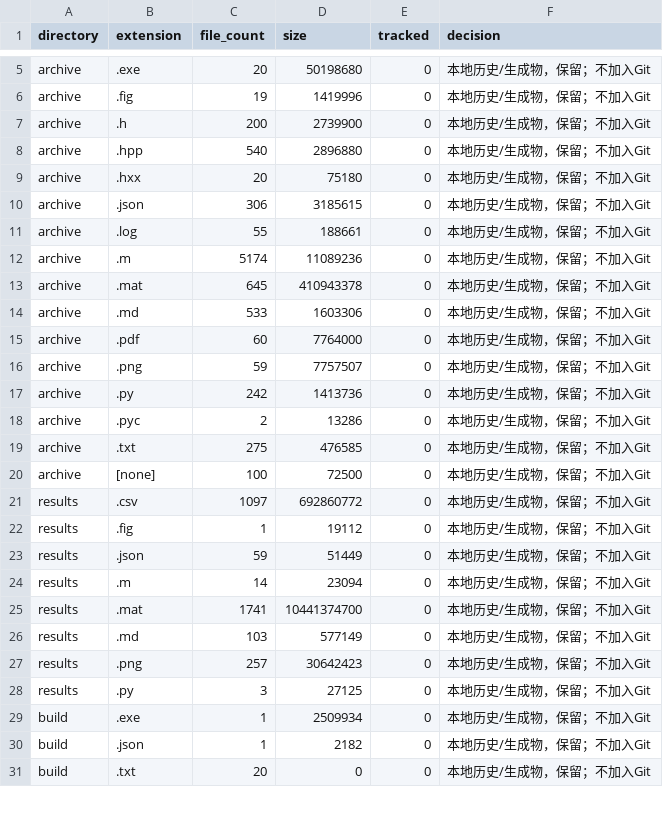
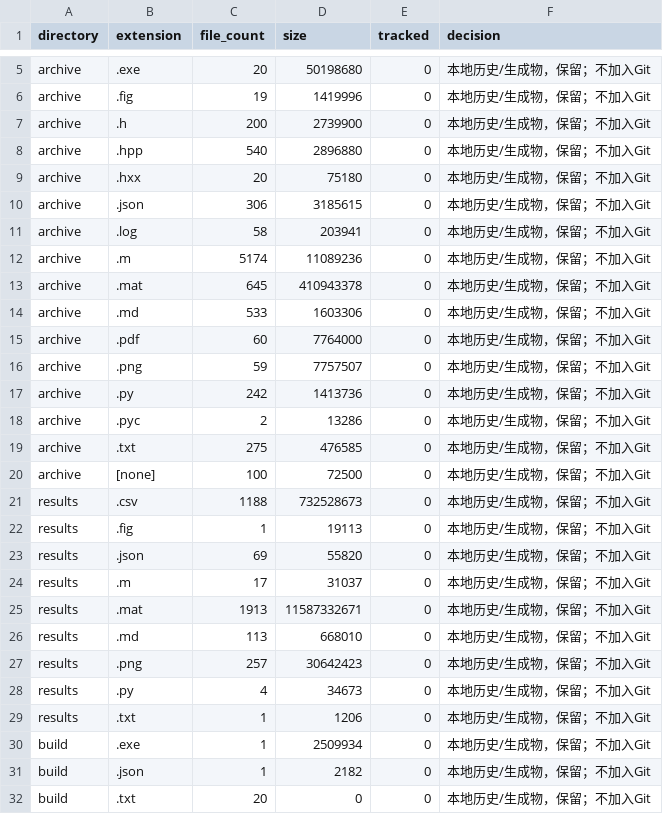
Before and after one commit to tangqingxi/Ducted-Fan-SHC09-matlab, a CSV file: docs/local_generated_inventory.csv, drawn as a sheet; only a part is shown, gaps mark what is left out.

```diff
--- a/docs/local_generated_inventory.csv
+++ b/docs/local_generated_inventory.csv
@@ -10,3 +10,3 @@ archive,.hxx,20,75180,0,本地历史/生成物，保留；不加入Git
 archive,.json,306,3185615,0,本地历史/生成物，保留；不加入Git
-archive,.log,55,188661,0,本地历史/生成物，保留；不加入Git
+archive,.log,58,203941,0,本地历史/生成物，保留；不加入Git
 archive,.m,5174,11089236,0,本地历史/生成物，保留；不加入Git
@@ -20,10 +20,11 @@ archive,.txt,275,476585,0,本地历史/生成物，保留；不加入Git
 archive,[none],100,72500,0,本地历史/生成物，保留；不加入Git
-results,.csv,1097,692860772,0,本地历史/生成物，保留；不加入Git
-results,.fig,1,19112,0,本地历史/生成物，保留；不加入Git
-results,.json,59,51449,0,本地历史/生成物，保留；不加入Git
-results,.m,14,23094,0,本地历史/生成物，保留；不加入Git
-results,.mat,1741,10441374700,0,本地历史/生成物，保留；不加入Git
-results,.md,103,577149,0,本地历史/生成物，保留；不加入Git
+results,.csv,1188,732528673,0,本地历史/生成物，保留；不加入Git
+results,.fig,1,19113,0,本地历史/生成物，保留；不加入Git
+results,.json,69,55820,0,本地历史/生成物，保留；不加入Git
+results,.m,17,31037,0,本地历史/生成物，保留；不加入Git
+results,.mat,1913,11587332671,0,本地历史/生成物，保留；不加入Git
+results,.md,113,668010,0,本地历史/生成物，保留；不加入Git
 results,.png,257,30642423,0,本地历史/生成物，保留；不加入Git
-results,.py,3,27125,0,本地历史/生成物，保留；不加入Git
+results,.py,4,34673,0,本地历史/生成物，保留；不加入Git
+results,.txt,1,1206,0,本地历史/生成物，保留；不加入Git
 build,.exe,1,2509934,0,本地历史/生成物，保留；不加入Git
```
Also changed, not shown: docs/file_category_summary.csv, docs/file_duplicates.csv, 20 other files.
